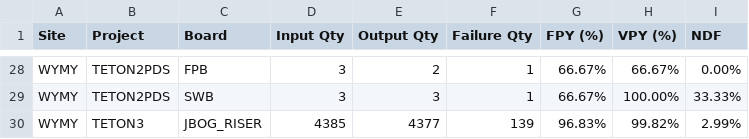
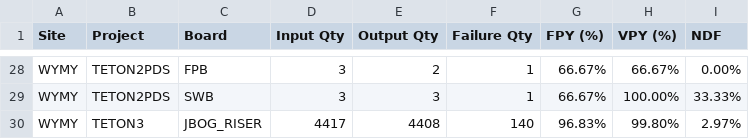
Before and after one commit to KennyKuo408/cdp-daily, a CSV file: reports/20261026/summary.csv, drawn as a sheet; only a part is shown, gaps mark what is left out; the diff covers the shown part only.

```diff
--- a/reports/20261026/summary.csv
+++ b/reports/20261026/summary.csv
@@ -29,2 +29,2 @@ WYMY,TETON2PDS,FPB,3,2,1,66.67%,66.67%,0.00%
 WYMY,TETON2PDS,SWB,3,3,1,66.67%,100.00%,33.33%
-WYMY,TETON3,JBOG_RISER,4385,4377,139,96.83%,99.82%,2.99%
+WYMY,TETON3,JBOG_RISER,4417,4408,140,96.83%,99.80%,2.97%
```
Also changed, not shown: 1 added row, 1 removed row and 57 edited cells elsewhere in this file, 31 other files.
